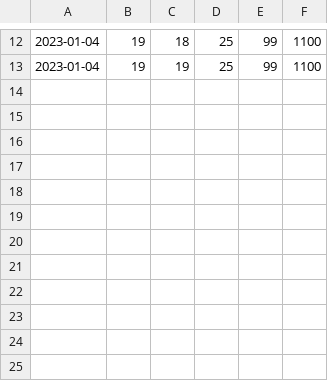
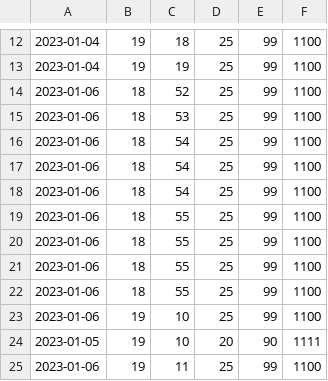
Before and after one commit to DenisPGH/Home_Weather_Station, a CSV file: Wetter/wetter_DB.csv, drawn as a sheet; only a part is shown, gaps mark what is left out.

```diff
--- a/Wetter/wetter_DB.csv
+++ b/Wetter/wetter_DB.csv
@@ -13 +13,13 @@
 2023-01-04|19|19|25|99|1100
+2023-01-06|18|52|25|99|1100
+2023-01-06|18|53|25|99|1100
+2023-01-06|18|54|25|99|1100
+2023-01-06|18|54|25|99|1100
+2023-01-06|18|54|25|99|1100
+2023-01-06|18|55|25|99|1100
+2023-01-06|18|55|25|99|1100
+2023-01-06|18|55|25|99|1100
+2023-01-06|18|55|25|99|1100
+2023-01-06|19|10|25|99|1100
+2023-01-05|19|10|20|90|1111
+2023-01-06|19|11|25|99|1100
```
Also changed, not shown: 2 other files.
